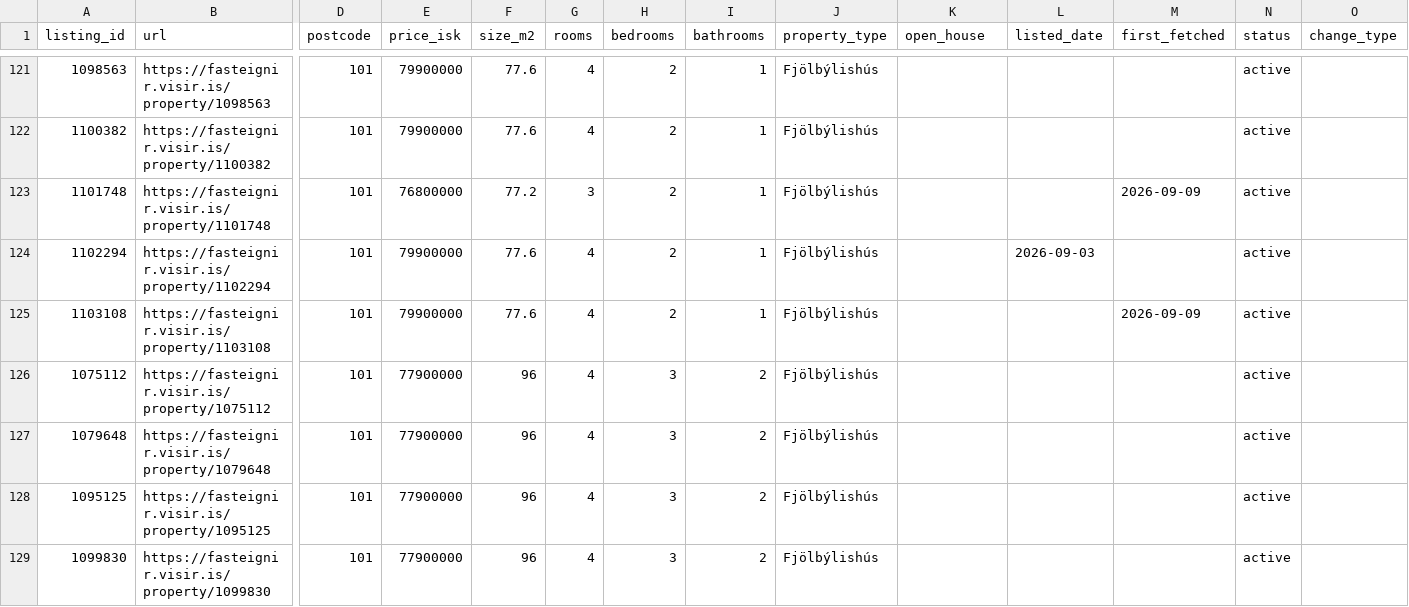
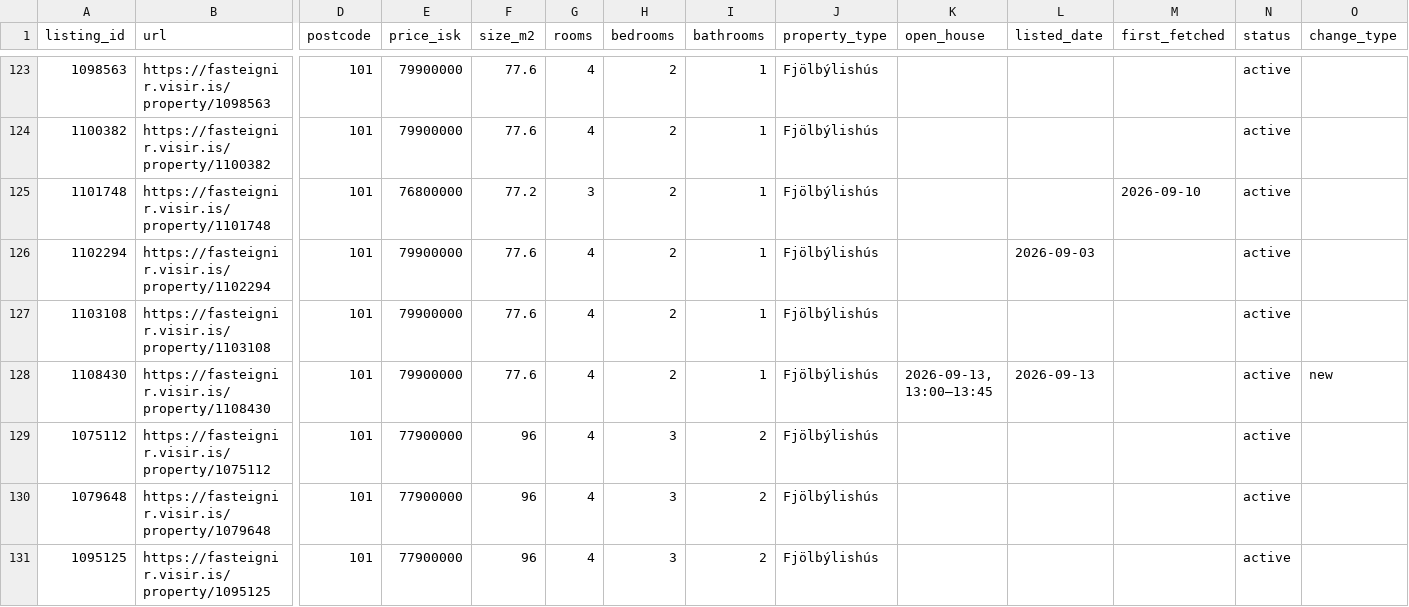
Before and after one commit to alruts/fasteignir-listing-monitor, a CSV file: data/listings.csv, drawn as a sheet; only a part is shown, gaps mark what is left out; the shorter side is filled out with more unchanged rows; addresses are those after the commit; rows hold the shown columns only; the diff covers the shown part only; the diff names each change by its address in the sheet, - before the commit and + after, or states it on an @@ line.

Commit message:
Update house listings

```diff
--- a/data/listings.csv
+++ b/data/listings.csv
-M125 (first_fetched): 2026-09-09
+M125 (first_fetched): 2026-09-10
-M127 (first_fetched): 2026-09-09
+M127 (first_fetched): (empty)
+row 128: 1108430 | https://fasteignir.visir.is/property/1108430 | 101 | 79900000 | 77.6 | 4 | 2 | 1 | Fjölbýlishús | 2026-09-13, 13:00–13:45 | 2026-09-13 |  | active | new
```
Also changed, not shown: 5 added rows and 106 edited cells elsewhere in this file, 2 other files.
